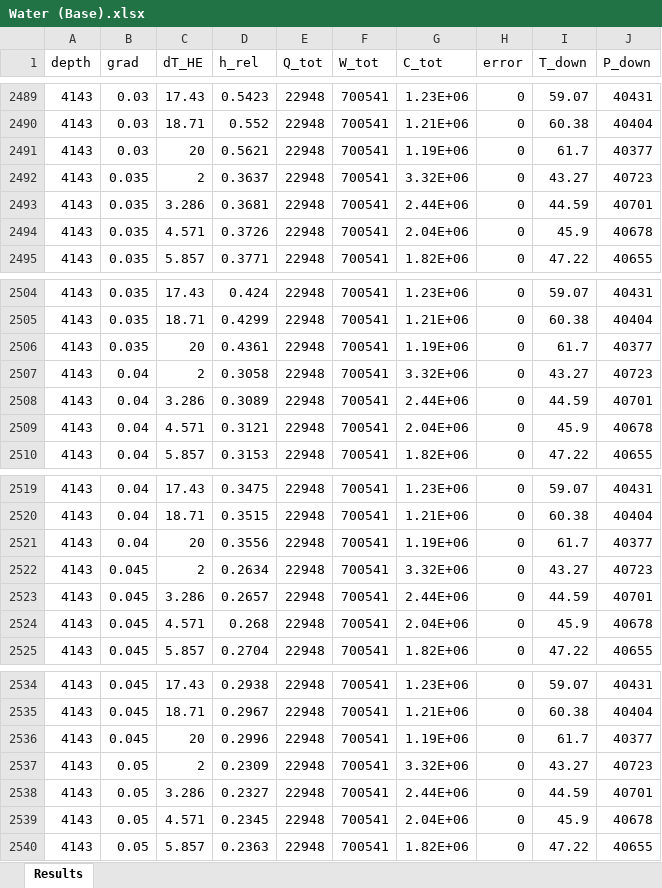
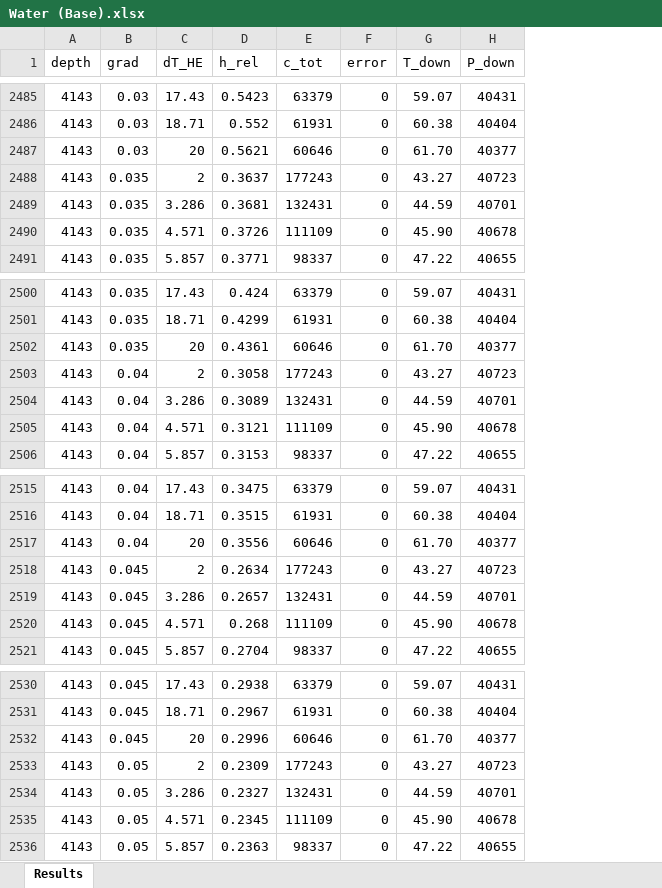
Before and after one commit to SERGGroup/BHEModel3.0, an Excel workbook: article calculations/2024-10-22 - SDEWES Article/0 - Results/Water (Base).xlsx, sheet Results, drawn as a sheet; only a part is shown, gaps mark what is left out; values as stored, in another font and other column widths than the file's, no cell formats; removed rows and columns are numbered as before the commit, all else as after; the diff covers the shown part only; the diff names each change by its address in the sheet, - before the commit and + after, or states it on an @@ line.

Commit message:
First Results SDEWES

```diff
--- a/article calculations/2024-10-22 - SDEWES Article/0 - Results/Water (Base).xlsx (sheet Results)
+++ b/article calculations/2024-10-22 - SDEWES Article/0 - Results/Water (Base).xlsx (sheet Results)
-column E (Q_tot), rows 2489-2495: all 22948; rows 2504-2510: all 22948; rows 2519-2525: all 22948; rows 2534-2540: all 22948
-column F (W_tot), rows 2489-2495: all 700541; rows 2504-2510: all 700541; rows 2519-2525: all 700541; rows 2534-2540: all 700541
-column G (C_tot), rows 2489-2495: 1.23E+06 | 1.21E+06 | 1.19E+06 | 3.32E+06 | 2.44E+06 | 2.04E+06 | 1.82E+06; rows 2504-2510: 1.23E+06 | 1.21E+06 | 1.19E+06 | 3.32E+06 | 2.44E+06 | 2.04E+06 | 1.82E+06; rows 2519-2525: 1.23E+06 | 1.21E+06 | 1.19E+06 | 3.32E+06 | 2.44E+06 | 2.04E+06 | 1.82E+06; rows 2534-2540: 1.23E+06 | 1.21E+06 | 1.19E+06 | 3.32E+06 | 2.44E+06 | 2.04E+06 | 1.82E+06
+column E (c_tot), rows 2485-2491: 63379 | 61931 | 60646 | 177243 | 132431 | 111109 | 98337; rows 2500-2506: 63379 | 61931 | 60646 | 177243 | 132431 | 111109 | 98337; rows 2515-2521: 63379 | 61931 | 60646 | 177243 | 132431 | 111109 | 98337; rows 2530-2536: 63379 | 61931 | 60646 | 177243 | 132431 | 111109 | 98337
-G2487 (T_down): 61.7
+G2487 (T_down): 61.70
-G2490 (T_down): 45.9
+G2490 (T_down): 45.90
-G2502 (T_down): 61.7
+G2502 (T_down): 61.70
-G2505 (T_down): 45.9
+G2505 (T_down): 45.90
-G2517 (T_down): 61.7
+G2517 (T_down): 61.70
-G2520 (T_down): 45.9
+G2520 (T_down): 45.90
-G2532 (T_down): 61.7
+G2532 (T_down): 61.70
-G2535 (T_down): 45.9
+G2535 (T_down): 45.90
```
Also changed, not shown: 4 added rows, 4 removed rows and 231 edited cells elsewhere in this sheet, cell formats, 3 other files.
